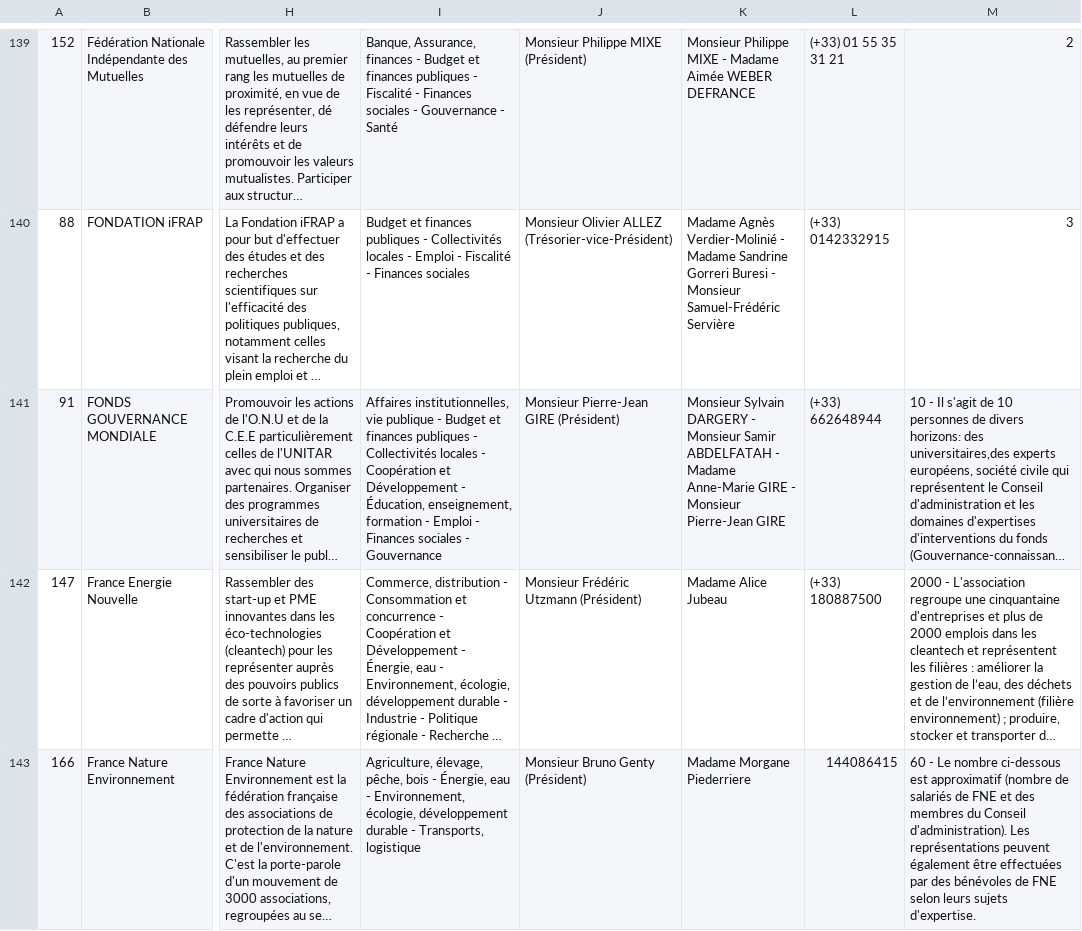
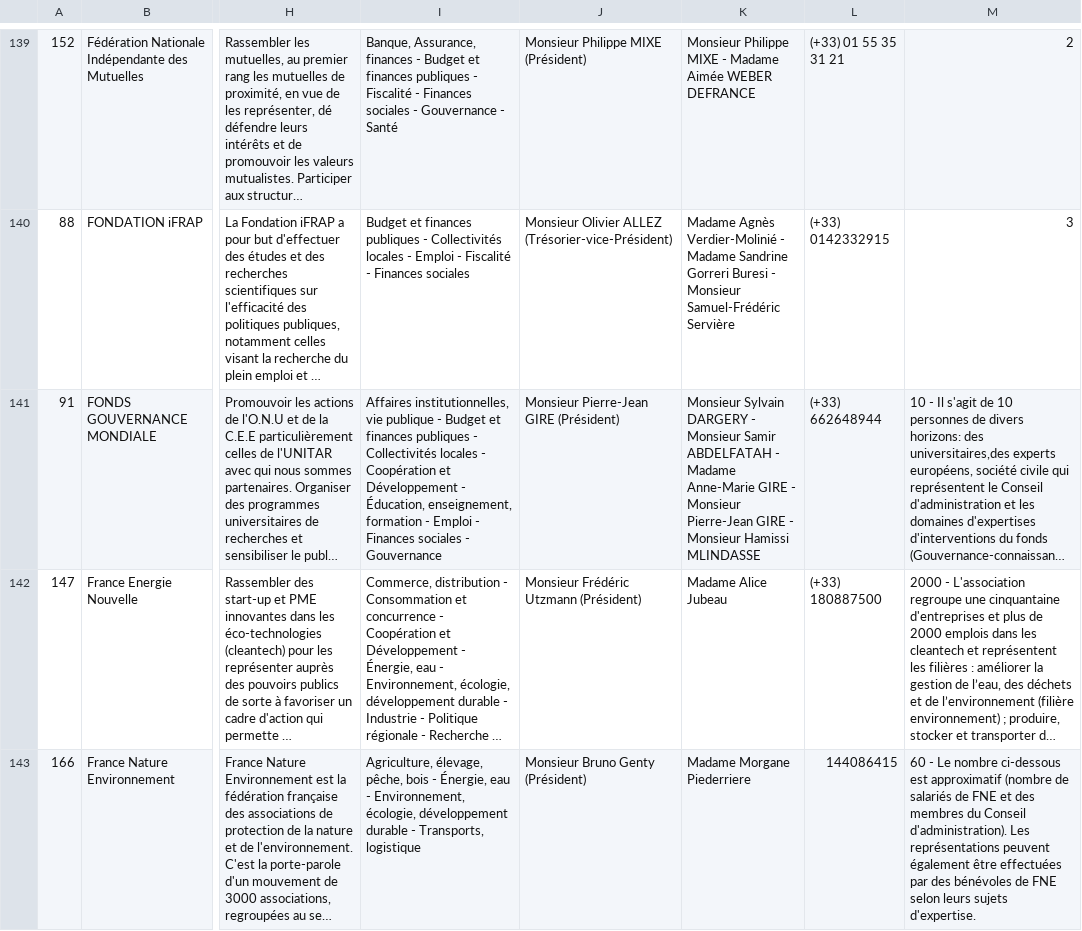
Before and after one commit to regardscitoyens/registres-lobbying, a CSV file: data/registre-lobbying-AN-v2.csv, drawn as a sheet; only a part is shown, gaps mark what is left out; long unchanged cells end in …; the diff covers the shown part only; the diff names each change by its address in the sheet, - before the commit and + after, or states it on an @@ line.

Commit message:
update registre AN

```diff
--- a/data/registre-lobbying-AN-v2.csv
+++ b/data/registre-lobbying-AN-v2.csv
-K141: …Pierre-Jean GIRE
+K141: …Pierre-Jean GIRE - Monsieur Hamissi MLINDASSE
```
Also changed, not shown: 1 added row and 7 edited cells elsewhere in this file, 3 other files.
